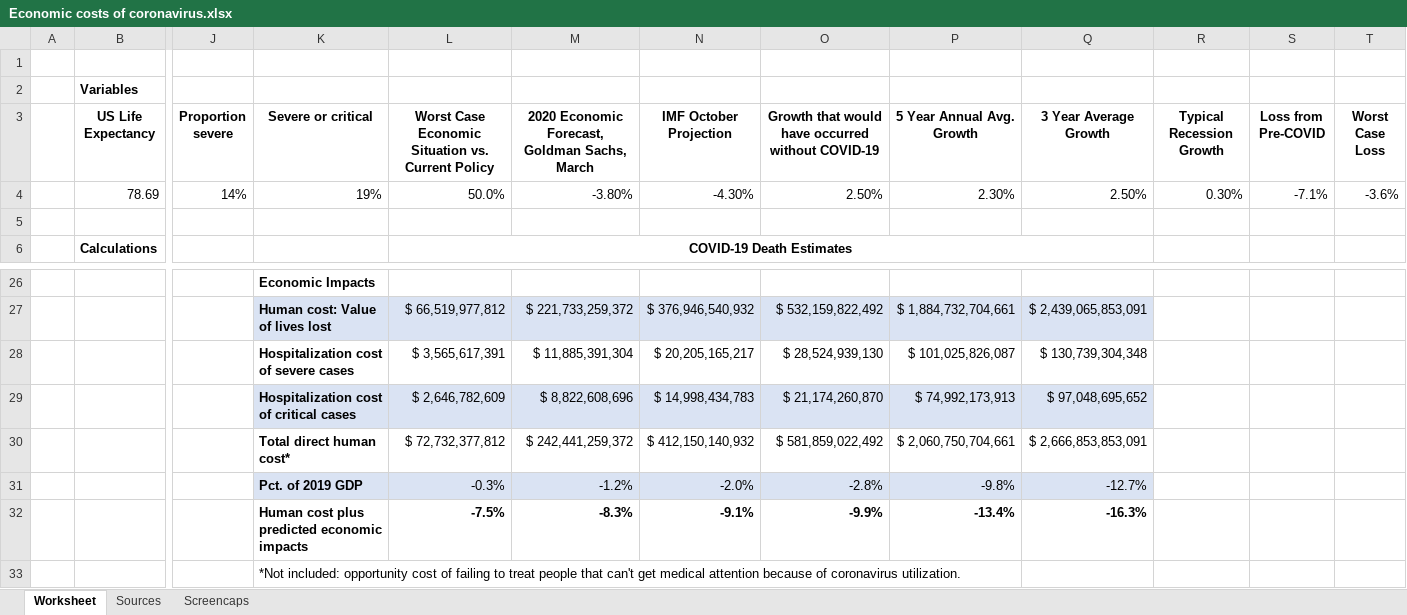
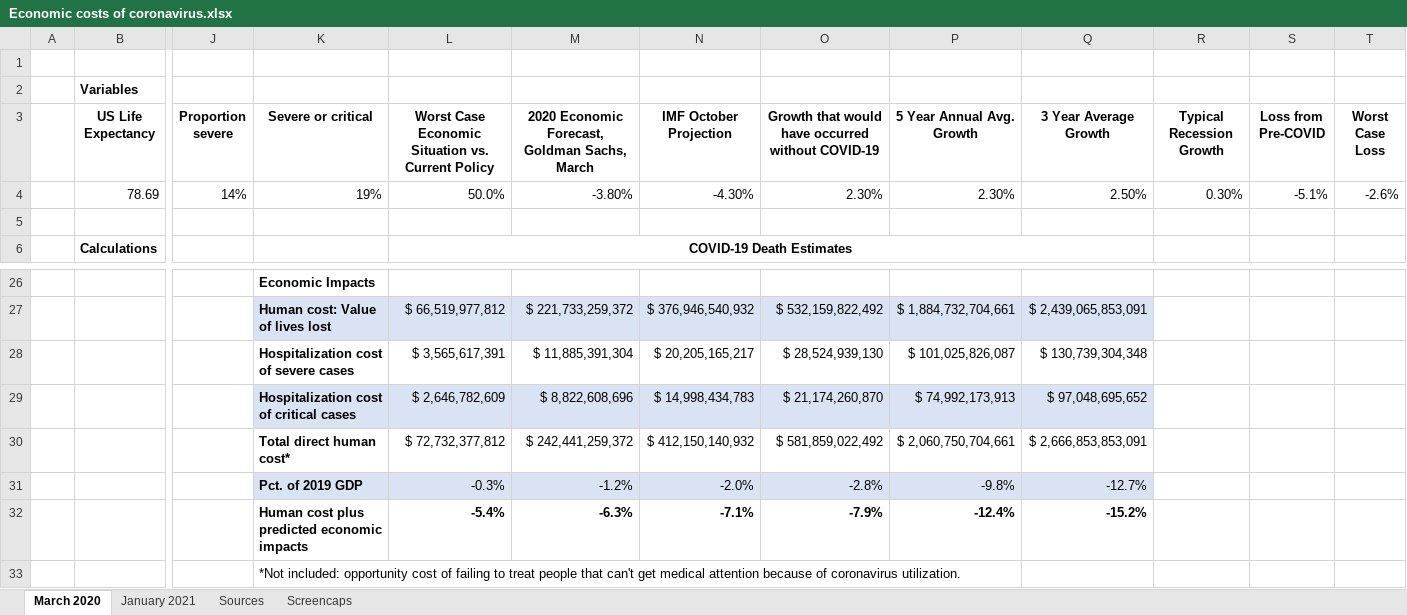
Before and after one commit to tgwhite/Public_Policy, an Excel workbook: Projects/COVID-19/Economic costs of coronavirus.xlsx, sheet March 2020, drawn as a sheet; only a part is shown, gaps mark what is left out; values as stored, in another font and other column widths than the file's, no borders; removed rows and columns are numbered as before the commit, all else as after; rows hold the shown columns only; the diff names each change by its address in the sheet, - before the commit and + after, or states it on an @@ line.

Commit message:
some cleanup, new tab in economics workbook

```diff
--- a/Projects/COVID-19/Economic costs of coronavirus.xlsx (sheet March 2020)
+++ b/Projects/COVID-19/Economic costs of coronavirus.xlsx (sheet March 2020)
-sheet tab: Worksheet
+sheet tab: March 2020
+sheet tab: January 2021
-O4: 2.50%
+O4: 2.30%
-S4 (Loss from Pre-COVID): -7.1%
+S4 (Loss from Pre-COVID): -5.1%
-T4 (Worst Case Loss): -3.6%
+T4 (Worst Case Loss): -2.6%
-row 32:  |  |  | Human cost plus predicted economic impacts | -7.5% | -8.3% | -9.1% | -9.9% | -13.4% | -16.3%
+row 32:  |  |  | Human cost plus predicted economic impacts | -5.4% | -6.3% | -7.1% | -7.9% | -12.4% | -15.2%
```
Also changed, not shown: sheet Sources, 2 other files.
